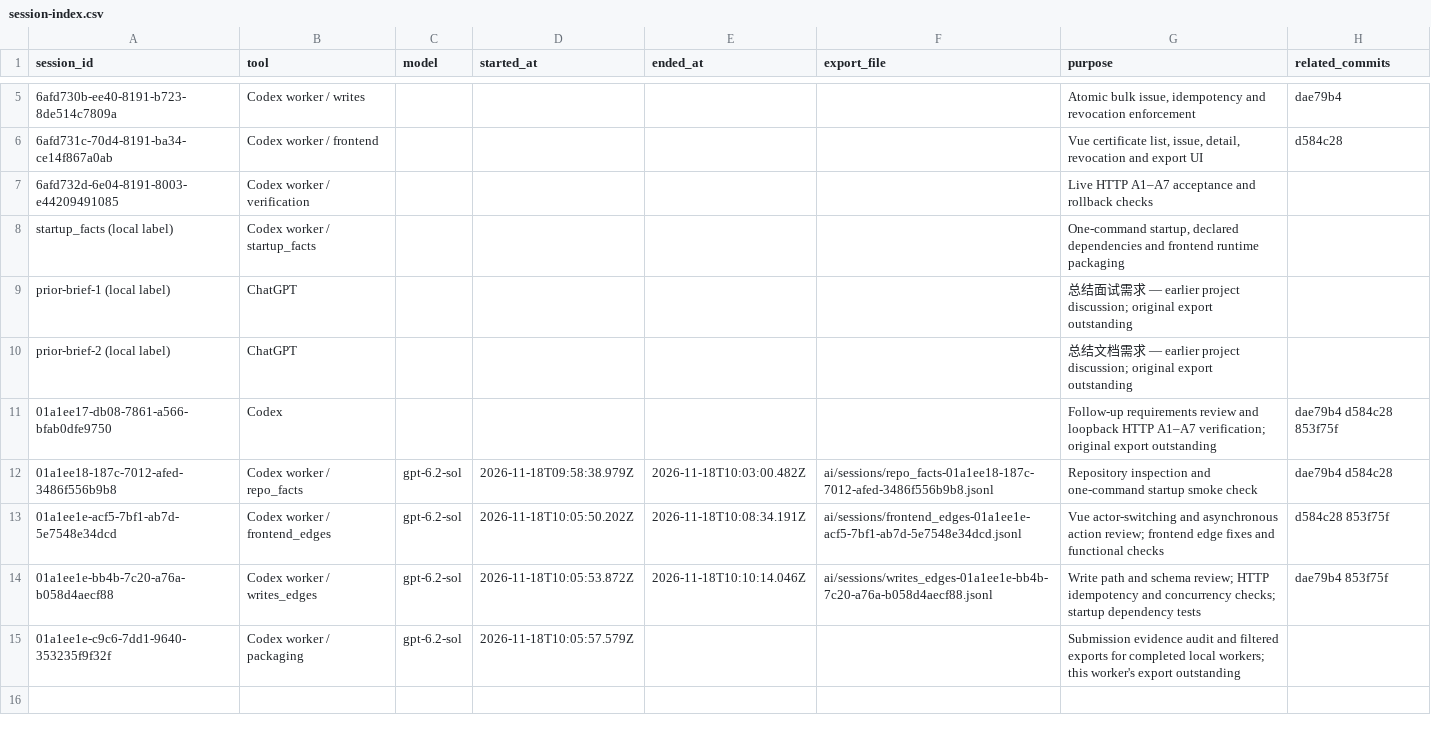
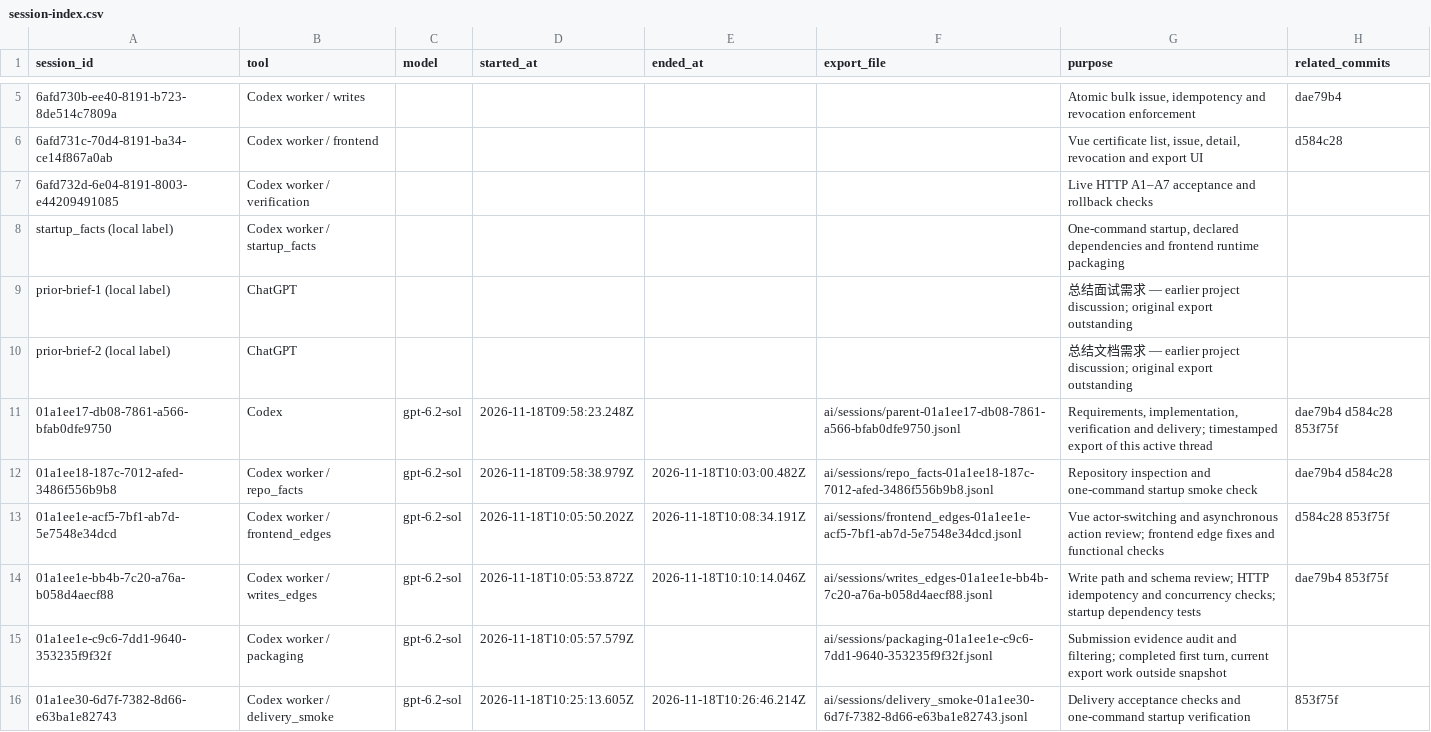
Before and after one commit to crepto-qqq/CertDesk-A-Multi-Tenant-Certificate-Admin-Console-, a CSV file: ai/session-index.csv, drawn as a sheet; only a part is shown, gaps mark what is left out.

Commit message:
Finalize submission with candidate answers and verification evidence

```diff
--- a/ai/session-index.csv
+++ b/ai/session-index.csv
@@ -10,3 +10,3 @@ prior-brief-1 (local label),ChatGPT,,,,,总结面试需求 — earlier project d
 prior-brief-2 (local label),ChatGPT,,,,,总结文档需求 — earlier project discussion; original export outstanding,
-01a1ee17-db08-7861-a566-bfab0dfe9750,Codex,,,,,Follow-up requirements review and loopback HTTP A1–A7 verification; original export outstanding,dae79b4 d584c28 853f75f
+01a1ee17-db08-7861-a566-bfab0dfe9750,Codex,gpt-6.2-sol,2026-11-18T09:58:23.248Z,,ai/sessions/parent-01a1ee17-db08-7861-a566-bfab0dfe9750.jsonl,"Requirements, implementation, verification and delivery; timestamped export of this active thread",dae79b4 d584c28 853f75f
 01a1ee18-187c-7012-afed-3486f556b9b8,Codex worker / repo_facts,gpt-6.2-sol,2026-11-18T09:58:38.979Z,2026-11-18T10:03:00.482Z,ai/sessions/repo_facts-01a1ee18-187c-7012-afed-3486f556b9b8.jsonl,Repository inspection and one-command startup smoke check,dae79b4 d584c28
@@ -14,2 +14,3 @@ prior-brief-2 (local label),ChatGPT,,,,,总结文档需求 — earlier project d
 01a1ee1e-bb4b-7c20-a76a-b058d4aecf88,Codex worker / writes_edges,gpt-6.2-sol,2026-11-18T10:05:53.872Z,2026-11-18T10:10:14.046Z,ai/sessions/writes_edges-01a1ee1e-bb4b-7c20-a76a-b058d4aecf88.jsonl,Write path and schema review; HTTP idempotency and concurrency checks; startup dependency tests,dae79b4 853f75f
-01a1ee1e-c9c6-7dd1-9640-353235f9f32f,Codex worker / packaging,gpt-6.2-sol,2026-11-18T10:05:57.579Z,,,Submission evidence audit and filtered exports for completed local workers; this worker's export outstanding,
+01a1ee1e-c9c6-7dd1-9640-353235f9f32f,Codex worker / packaging,gpt-6.2-sol,2026-11-18T10:05:57.579Z,,ai/sessions/packaging-01a1ee1e-c9c6-7dd1-9640-353235f9f32f.jsonl,"Submission evidence audit and filtering; completed first turn, current export work outside snapshot",
+01a1ee30-6d7f-7382-8d66-e63ba1e82743,Codex worker / delivery_smoke,gpt-6.2-sol,2026-11-18T10:25:13.605Z,2026-11-18T10:26:46.214Z,ai/sessions/delivery_smoke-01a1ee30-6d7f-7382-8d66-e63ba1e82743.jsonl,Delivery acceptance checks and one-command startup verification,853f75f
```
Also changed, not shown: 6 other files.
